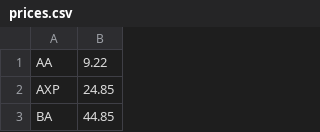
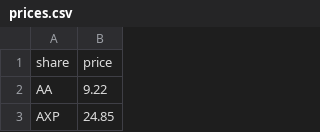
Before and after one commit to MaherBouidani/python, a CSV file: Work/Data/prices.csv, drawn as a sheet; only a part is shown; the shorter side is filled out with more unchanged rows; the diff names each change by its address in the sheet, - before the commit and + after, or states it on an @@ line.

```diff
--- a/Work/Data/prices.csv
+++ b/Work/Data/prices.csv
+row 1: share | price
```
Also changed, not shown: 1 other file.
